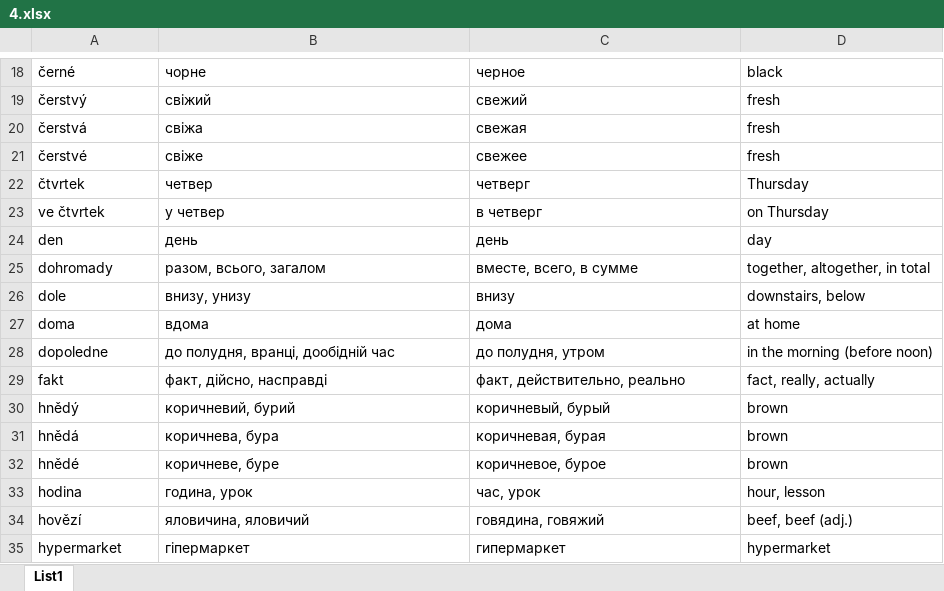
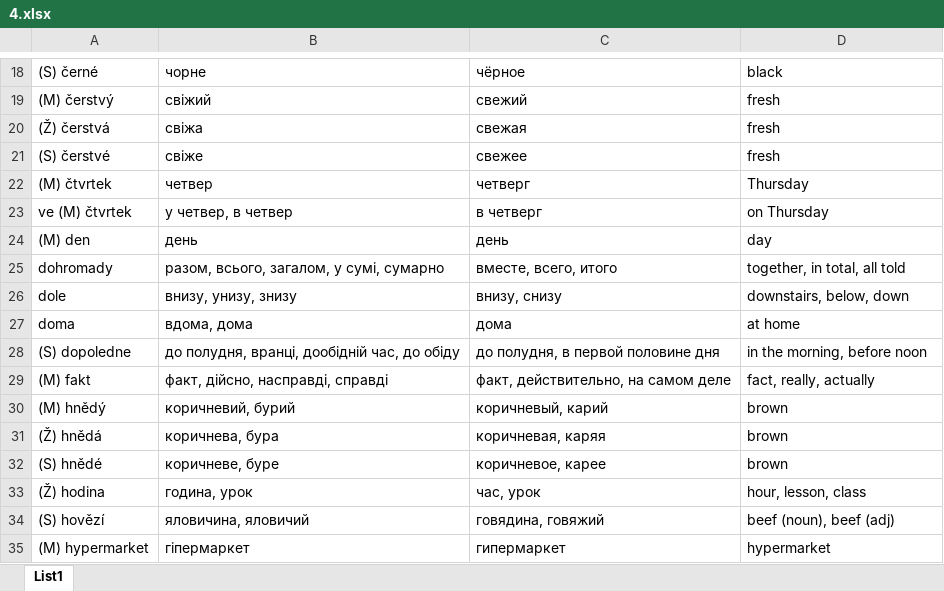
Before and after one commit to DanyloBulavchuk/LearnCZ, an Excel workbook: words_CZ/4.xlsx, sheet List1, drawn as a sheet; only a part is shown, gaps mark what is left out; values as stored, in another font and other column widths than the file's, no borders; removed rows and columns are numbered as before the commit, all else as after; the diff covers the shown part only; the diff names each change by its address in the sheet, - before the commit and + after, or states it on an @@ line.

```diff
--- a/words_CZ/4.xlsx (sheet List1)
+++ b/words_CZ/4.xlsx (sheet List1)
-A18: černé
+A18: (S) černé
-C18: черное
+C18: чёрное
-A19: čerstvý
+A19: (M) čerstvý
-A20: čerstvá
+A20: (Ž) čerstvá
-A21: čerstvé
+A21: (S) čerstvé
-A22: čtvrtek
+A22: (M) čtvrtek
-A23: ve čtvrtek
+A23: ve (M) čtvrtek
-B23: у четвер
+B23: у четвер, в четвер
-A24: den
+A24: (M) den
-B25: разом, всього, загалом
+B25: разом, всього, загалом, у сумі, сумарно
-C25: вместе, всего, в сумме
+C25: вместе, всего, итого
-D25: together, altogether, in total
+D25: together, in total, all told
-B26: внизу, унизу
+B26: внизу, унизу, знизу
-C26: внизу
+C26: внизу, снизу
-D26: downstairs, below
+D26: downstairs, below, down
-B27: вдома
+B27: вдома, дома
-row 28: dopoledne | до полудня, вранці, дообідній час | до полудня, утром | in the morning (before noon)
+row 28: (S) dopoledne | до полудня, вранці, дообідній час, до обіду | до полудня, в первой половине дня | in the morning, before noon
-A29: fakt
+A29: (M) fakt
-B29: факт, дійсно, насправді
+B29: факт, дійсно, насправді, справді
-C29: факт, действительно, реально
+C29: факт, действительно, на самом деле
-A30: hnědý
+A30: (M) hnědý
-C30: коричневый, бурый
+C30: коричневый, карий
-A31: hnědá
+A31: (Ž) hnědá
-C31: коричневая, бурая
+C31: коричневая, каряя
-A32: hnědé
+A32: (S) hnědé
-C32: коричневое, бурое
+C32: коричневое, карее
-A33: hodina
+A33: (Ž) hodina
-D33: hour, lesson
+D33: hour, lesson, class
-A34: hovězí
+A34: (S) hovězí
-D34: beef, beef (adj.)
+D34: beef (noun), beef (adj)
-A35: hypermarket
+A35: (M) hypermarket
```
Also changed, not shown: 20 added rows, 19 removed rows and 303 edited cells elsewhere in this sheet, words_CZ/1.xlsx, words_CZ/10.xlsx, 13 other files.
